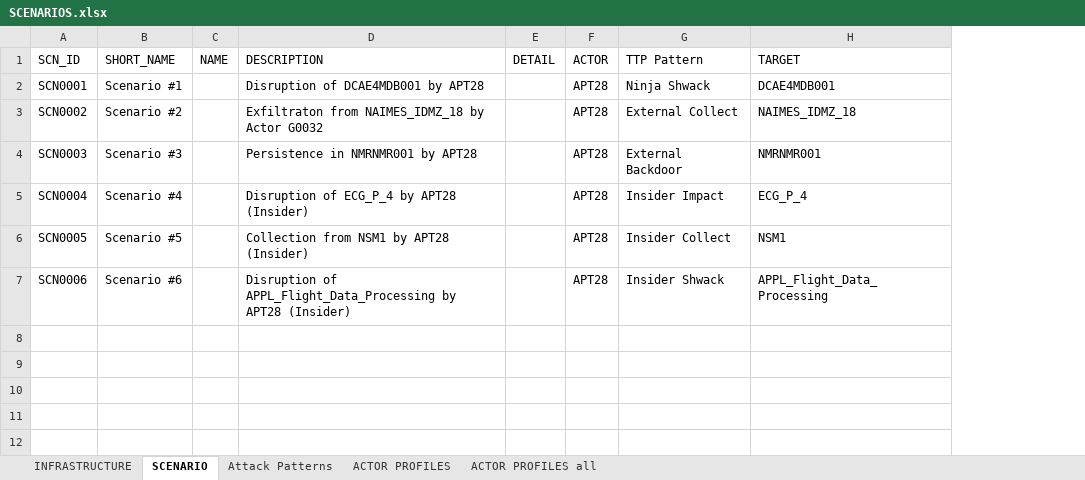
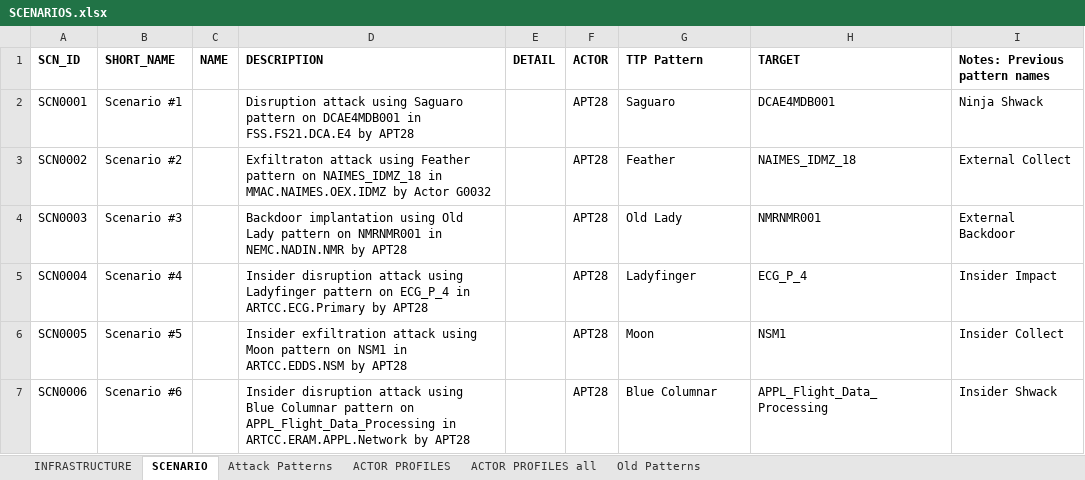
Before and after one commit to mitre/CICAT, an Excel workbook: data/SCENARIOS.xlsx, sheet SCENARIO, drawn as a sheet; values as stored, in another font and other column widths than the file's, no borders; the diff names each change by its address in the sheet, - before the commit and + after, or states it on an @@ line.

Commit message:
Replace SCENARIOS.xlsx

```diff
--- a/data/SCENARIOS.xlsx (sheet SCENARIO)
+++ b/data/SCENARIOS.xlsx (sheet SCENARIO)
+sheet tab: Old Patterns
+column I (Notes: Previous pattern names), rows 2-7: Ninja Shwack | External Collect | External Backdoor | Insider Impact | Insider Collect | Insider Shwack
-A1:H1 bold: off
+A1:H1 bold: on
-D2 (DESCRIPTION): Disruption of DCAE4MDB001 by APT28
+D2 (DESCRIPTION): Disruption attack using Saguaro pattern on DCAE4MDB001 in FSS.FS21.DCA.E4 by APT28
-G2 (TTP Pattern): Ninja Shwack
+G2 (TTP Pattern): Saguaro
-D3 (DESCRIPTION): Exfiltraton from NAIMES_IDMZ_18 by Actor…
+D3 (DESCRIPTION): Exfiltraton attack using Feather pattern on NAIMES_IDMZ_18 in MMAC.NAIMES.OEX.IDMZ by Actor…
-G3 (TTP Pattern): External Collect
+G3 (TTP Pattern): Feather
-D4 (DESCRIPTION): Persistence in NMRNMR001 by APT28
+D4 (DESCRIPTION): Backdoor implantation using Old Lady pattern on NMRNMR001 in NEMC.NADIN.NMR by APT28
-G4 (TTP Pattern): External Backdoor
+G4 (TTP Pattern): Old Lady
-D5 (DESCRIPTION): Disruption of ECG_P_4 by APT28 (Insider)
+D5 (DESCRIPTION): Insider disruption attack using Ladyfinger pattern on ECG_P_4 in ARTCC.ECG.Primary by APT28
-G5 (TTP Pattern): Insider Impact
+G5 (TTP Pattern): Ladyfinger
-D6 (DESCRIPTION): Collection from NSM1 by APT28 (Insider)
+D6 (DESCRIPTION): Insider exfiltration attack using Moon pattern on NSM1 in ARTCC.EDDS.NSM by APT28
-G6 (TTP Pattern): Insider Collect
+G6 (TTP Pattern): Moon
-D7 (DESCRIPTION): Disruption of APPL_Flight_Data_Processing by APT28 (Insider)
+D7 (DESCRIPTION): Insider disruption attack using Blue Columnar pattern on APPL_Flight_Data_Processing in ARTCC.ERAM.APPL.Network by APT28
-G7 (TTP Pattern): Insider Shwack
+G7 (TTP Pattern): Blue Columnar
```
Also changed, not shown: sheet INFRASTRUCTURE, sheet Attack Patterns, sheet ACTOR PROFILES.
